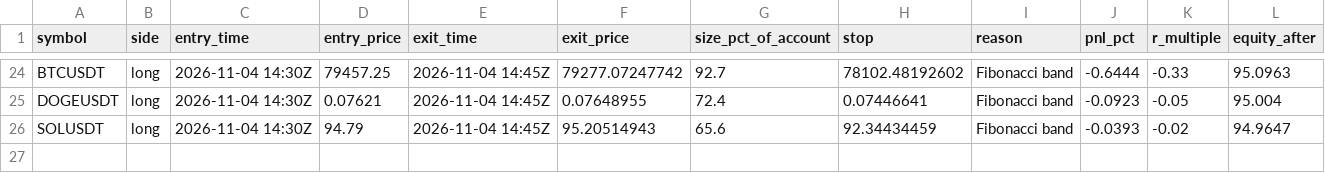
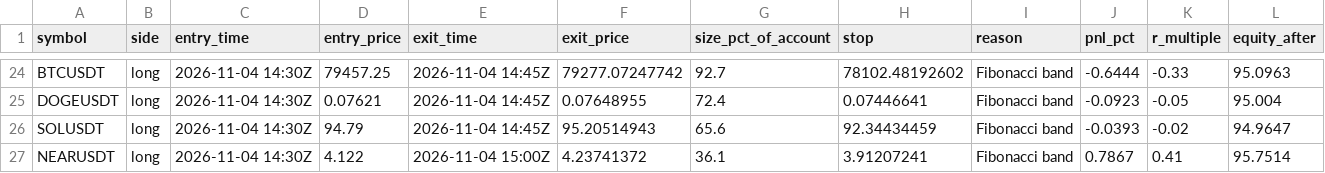
Before and after one commit to d4gh9jzy4p-arch/dema-supertrend-paper, a CSV file: trades.csv, drawn as a sheet; only a part is shown, gaps mark what is left out.

```diff
--- a/trades.csv
+++ b/trades.csv
@@ -26 +26,2 @@ DOGEUSDT,long,2026-11-04 14:30Z,0.07621,2026-11-04 14:45Z,0.07648955,72.4,0.0744
 SOLUSDT,long,2026-11-04 14:30Z,94.79,2026-11-04 14:45Z,95.20514943,65.6,92.34434459,Fibonacci band,-0.0393,-0.02,94.9647
+NEARUSDT,long,2026-11-04 14:30Z,4.122,2026-11-04 15:00Z,4.23741372,36.1,3.91207241,Fibonacci band,0.7867,0.41,95.7514
```
Also changed, not shown: 3 other files.
